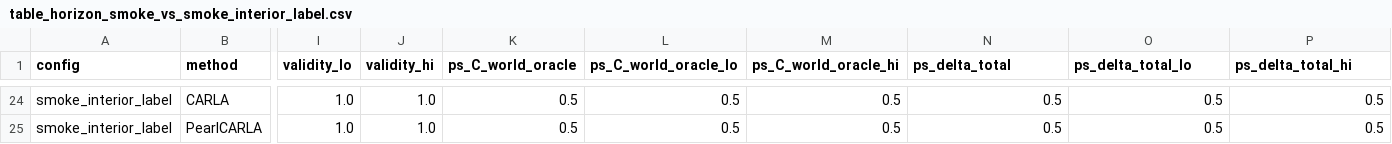
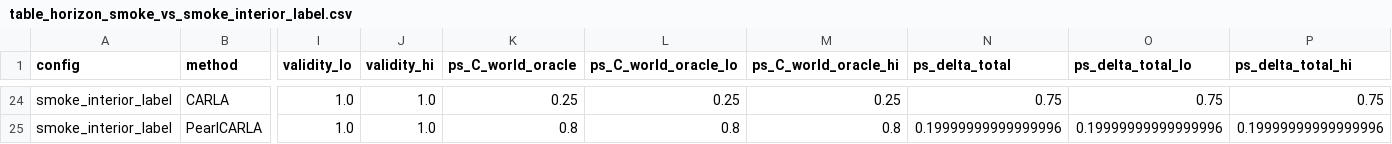
Before and after one commit to Healthpy/causaltemp-xai, a CSV file: results/tables/table_horizon_smoke_vs_smoke_interior_label.csv, drawn as a sheet; only a part is shown, gaps mark what is left out; the diff covers the shown part only; the diff names each change by its address in the sheet, - before the commit and + after, or states it on an @@ line.

```diff
--- a/results/tables/table_horizon_smoke_vs_smoke_interior_label.csv
+++ b/results/tables/table_horizon_smoke_vs_smoke_interior_label.csv
-K24 (ps_C_world_oracle): 0.5
+K24 (ps_C_world_oracle): 0.25
-L24 (ps_C_world_oracle_lo): 0.5
+L24 (ps_C_world_oracle_lo): 0.25
-M24 (ps_C_world_oracle_hi): 0.5
+M24 (ps_C_world_oracle_hi): 0.25
-N24 (ps_delta_total): 0.5
+N24 (ps_delta_total): 0.75
-O24 (ps_delta_total_lo): 0.5
+O24 (ps_delta_total_lo): 0.75
-P24 (ps_delta_total_hi): 0.5
+P24 (ps_delta_total_hi): 0.75
-K25 (ps_C_world_oracle): 0.5
+K25 (ps_C_world_oracle): 0.8
-L25 (ps_C_world_oracle_lo): 0.5
+L25 (ps_C_world_oracle_lo): 0.8
-M25 (ps_C_world_oracle_hi): 0.5
+M25 (ps_C_world_oracle_hi): 0.8
-N25 (ps_delta_total): 0.5
+N25 (ps_delta_total): 0.19999999999999996
-O25 (ps_delta_total_lo): 0.5
+O25 (ps_delta_total_lo): 0.19999999999999996
-P25 (ps_delta_total_hi): 0.5
+P25 (ps_delta_total_hi): 0.19999999999999996
```
Also changed, not shown: 60 edited cells elsewhere in this file, 4 other files.
